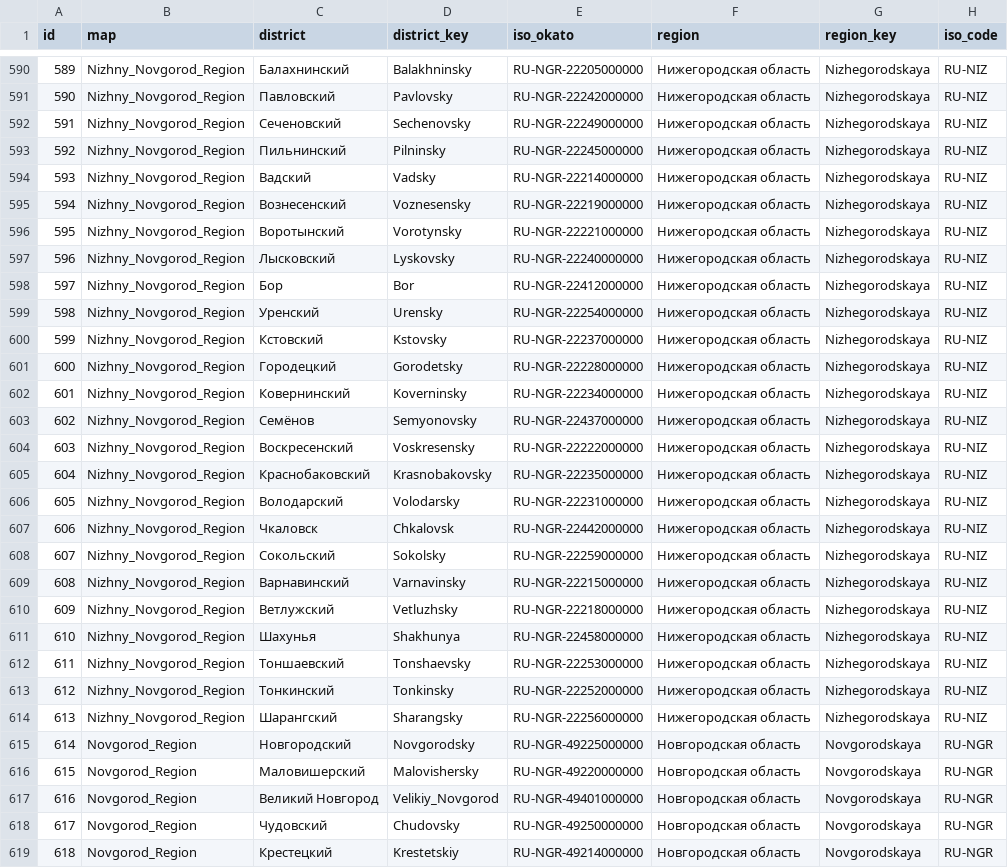
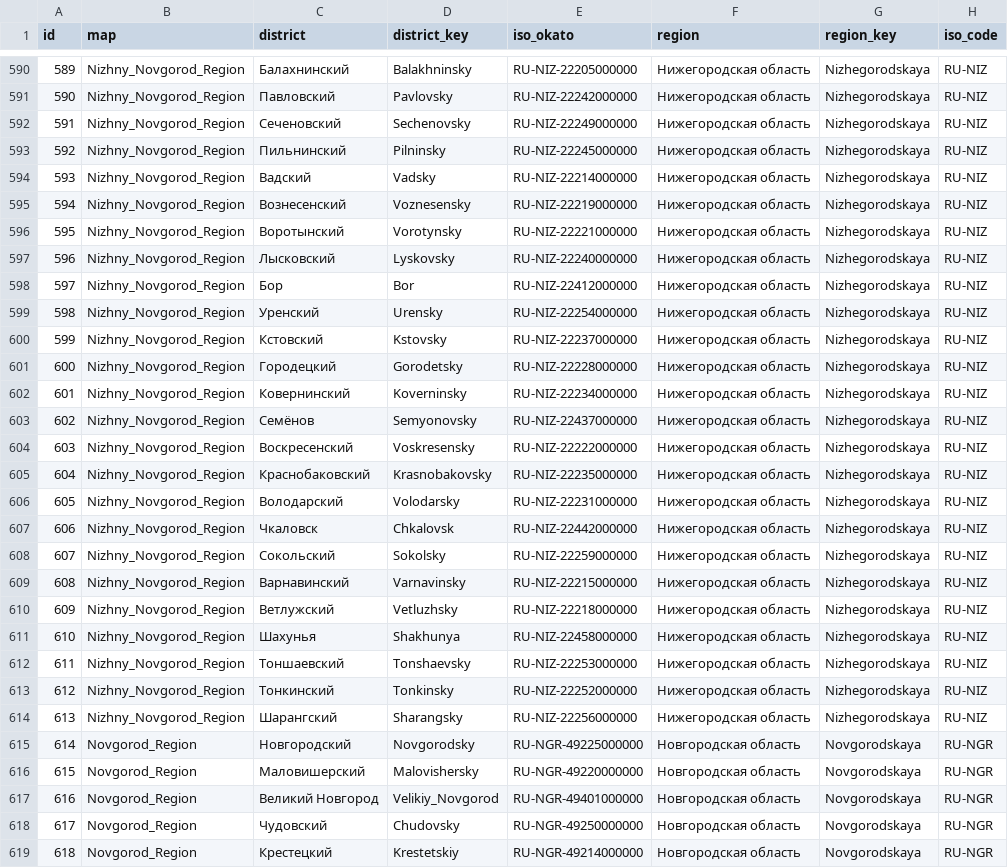
Before and after one commit to Expasys/ExpasysBIETLExample, a CSV file: QSProMaps/data_for_maps.csv, drawn as a sheet; only a part is shown, gaps mark what is left out; the diff covers the shown part only; the diff names each change by its address in the sheet, - before the commit and + after, or states it on an @@ line.

```diff
--- a/QSProMaps/data_for_maps.csv
+++ b/QSProMaps/data_for_maps.csv
-E590 (iso_okato): RU-NGR-22205000000
+E590 (iso_okato): RU-NIZ-22205000000
-E591 (iso_okato): RU-NGR-22242000000
+E591 (iso_okato): RU-NIZ-22242000000
-E592 (iso_okato): RU-NGR-22249000000
+E592 (iso_okato): RU-NIZ-22249000000
-E593 (iso_okato): RU-NGR-22245000000
+E593 (iso_okato): RU-NIZ-22245000000
-E594 (iso_okato): RU-NGR-22214000000
+E594 (iso_okato): RU-NIZ-22214000000
-E595 (iso_okato): RU-NGR-22219000000
+E595 (iso_okato): RU-NIZ-22219000000
-E596 (iso_okato): RU-NGR-22221000000
+E596 (iso_okato): RU-NIZ-22221000000
-E597 (iso_okato): RU-NGR-22240000000
+E597 (iso_okato): RU-NIZ-22240000000
-E598 (iso_okato): RU-NGR-22412000000
+E598 (iso_okato): RU-NIZ-22412000000
-E599 (iso_okato): RU-NGR-22254000000
+E599 (iso_okato): RU-NIZ-22254000000
-E600 (iso_okato): RU-NGR-22237000000
+E600 (iso_okato): RU-NIZ-22237000000
-E601 (iso_okato): RU-NGR-22228000000
+E601 (iso_okato): RU-NIZ-22228000000
-E602 (iso_okato): RU-NGR-22234000000
+E602 (iso_okato): RU-NIZ-22234000000
-E603 (iso_okato): RU-NGR-22437000000
+E603 (iso_okato): RU-NIZ-22437000000
-E604 (iso_okato): RU-NGR-22222000000
+E604 (iso_okato): RU-NIZ-22222000000
-E605 (iso_okato): RU-NGR-22235000000
+E605 (iso_okato): RU-NIZ-22235000000
-E606 (iso_okato): RU-NGR-22231000000
+E606 (iso_okato): RU-NIZ-22231000000
-E607 (iso_okato): RU-NGR-22442000000
+E607 (iso_okato): RU-NIZ-22442000000
-E608 (iso_okato): RU-NGR-22259000000
+E608 (iso_okato): RU-NIZ-22259000000
-E609 (iso_okato): RU-NGR-22215000000
+E609 (iso_okato): RU-NIZ-22215000000
-E610 (iso_okato): RU-NGR-22218000000
+E610 (iso_okato): RU-NIZ-22218000000
-E611 (iso_okato): RU-NGR-22458000000
+E611 (iso_okato): RU-NIZ-22458000000
-E612 (iso_okato): RU-NGR-22253000000
+E612 (iso_okato): RU-NIZ-22253000000
-E613 (iso_okato): RU-NGR-22252000000
+E613 (iso_okato): RU-NIZ-22252000000
-E614 (iso_okato): RU-NGR-22256000000
+E614 (iso_okato): RU-NIZ-22256000000
```
Also changed, not shown: 27 edited cells elsewhere in this file.
